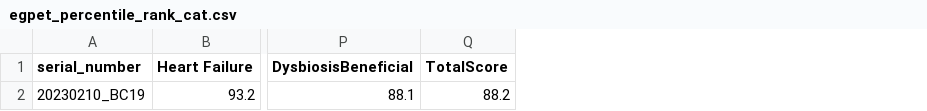
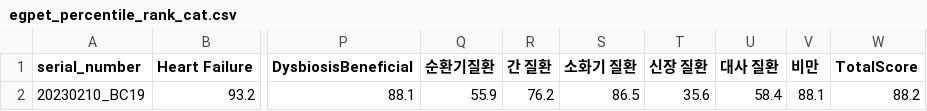
Before and after one commit to Gyungbu/EgPet, a CSV file: output/egpet_percentile_rank_cat.csv, drawn as a sheet; only a part is shown, gaps mark what is left out; the diff names each change by its address in the sheet, - before the commit and + after, or states it on an @@ line.

```diff
--- a/output/egpet_percentile_rank_cat.csv
+++ b/output/egpet_percentile_rank_cat.csv
+column Q (순환기질환), row 2: 55.9
+column R (간 질환), row 2: 76.2
+column S (소화기 질환), row 2: 86.5
+column T (신장 질환), row 2: 35.6
+column U (대사 질환), row 2: 58.4
+column V (비만), row 2: 88.1
```
Also changed, not shown: output/egpet_eval_cat.csv, output/egpet_eval_dog.csv, 2 other files.
